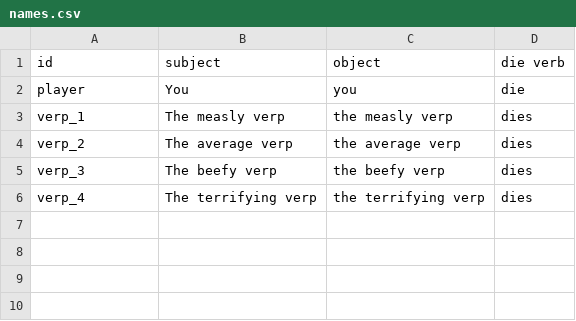
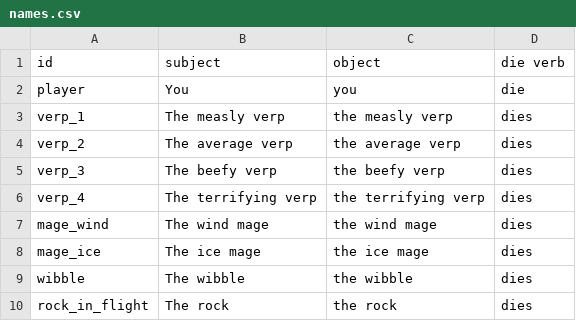
Before and after one commit to irskep/rogue_basement, a CSV file: data/names.csv, drawn as a sheet.

```diff
--- a/data/names.csv
+++ b/data/names.csv
@@ -6 +6,5 @@ verp_3,The beefy verp,the beefy verp,dies
 verp_4,The terrifying verp,the terrifying verp,dies
+mage_wind,The wind mage,the wind mage,dies
+mage_ice,The ice mage,the ice mage,dies
+wibble,The wibble,the wibble,dies
+rock_in_flight,The rock,the rock,dies
```
Also changed, not shown: data/monsters.csv, data/rooms.csv, 6 other files.
